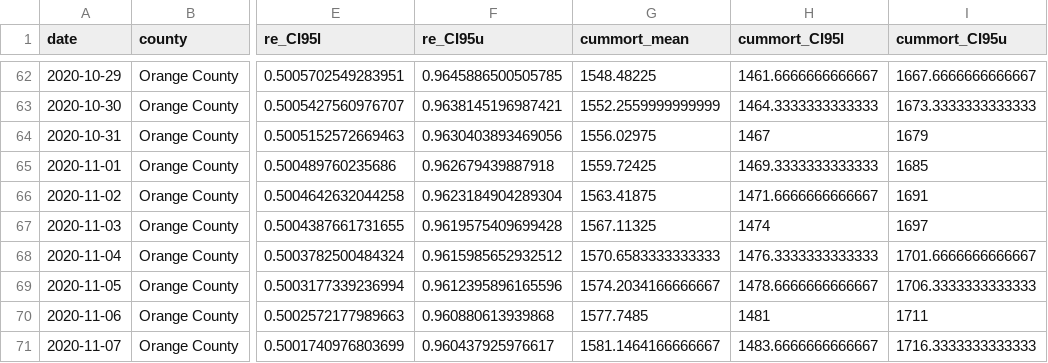
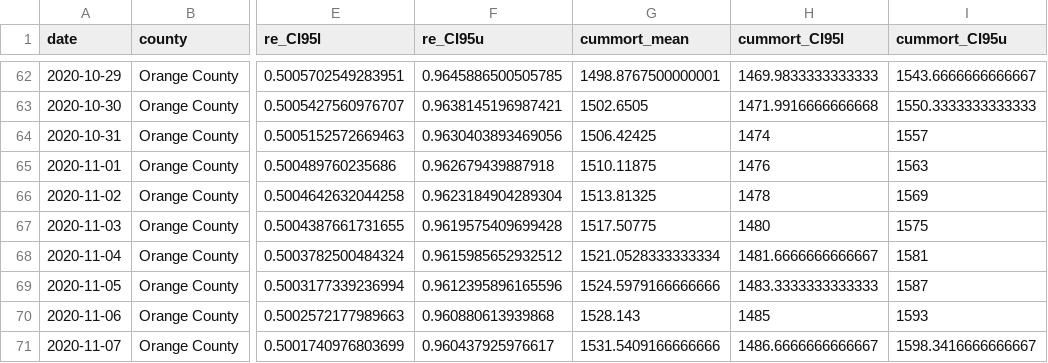
Before and after one commit to vnminin/uci_covid_modeling, a CSV file: data/data_for_calcat.csv, drawn as a sheet; only a part is shown, gaps mark what is left out; the diff covers the shown part only; the diff names each change by its address in the sheet, - before the commit and + after, or states it on an @@ line.

```diff
--- a/data/data_for_calcat.csv
+++ b/data/data_for_calcat.csv
-G62 (cummort_mean): 1548.48225
+G62 (cummort_mean): 1498.8767500000001
-H62 (cummort_CI95l): 1461.6666666666667
+H62 (cummort_CI95l): 1469.9833333333333
-I62 (cummort_CI95u): 1667.6666666666667
+I62 (cummort_CI95u): 1543.6666666666667
-G63 (cummort_mean): 1552.2559999999999
+G63 (cummort_mean): 1502.6505
-H63 (cummort_CI95l): 1464.3333333333333
+H63 (cummort_CI95l): 1471.9916666666668
-I63 (cummort_CI95u): 1673.3333333333333
+I63 (cummort_CI95u): 1550.3333333333333
-G64 (cummort_mean): 1556.02975
+G64 (cummort_mean): 1506.42425
-H64 (cummort_CI95l): 1467
+H64 (cummort_CI95l): 1474
-I64 (cummort_CI95u): 1679
+I64 (cummort_CI95u): 1557
-G65 (cummort_mean): 1559.72425
+G65 (cummort_mean): 1510.11875
-H65 (cummort_CI95l): 1469.3333333333333
+H65 (cummort_CI95l): 1476
-I65 (cummort_CI95u): 1685
+I65 (cummort_CI95u): 1563
-G66 (cummort_mean): 1563.41875
+G66 (cummort_mean): 1513.81325
-H66 (cummort_CI95l): 1471.6666666666667
+H66 (cummort_CI95l): 1478
-I66 (cummort_CI95u): 1691
+I66 (cummort_CI95u): 1569
-G67 (cummort_mean): 1567.11325
+G67 (cummort_mean): 1517.50775
-H67 (cummort_CI95l): 1474
+H67 (cummort_CI95l): 1480
-I67 (cummort_CI95u): 1697
+I67 (cummort_CI95u): 1575
-G68 (cummort_mean): 1570.6583333333333
+G68 (cummort_mean): 1521.0528333333334
-H68 (cummort_CI95l): 1476.3333333333333
+H68 (cummort_CI95l): 1481.6666666666667
-I68 (cummort_CI95u): 1701.6666666666667
+I68 (cummort_CI95u): 1581
-G69 (cummort_mean): 1574.2034166666667
+G69 (cummort_mean): 1524.5979166666666
-H69 (cummort_CI95l): 1478.6666666666667
+H69 (cummort_CI95l): 1483.3333333333333
-I69 (cummort_CI95u): 1706.3333333333333
+I69 (cummort_CI95u): 1587
-G70 (cummort_mean): 1577.7485
+G70 (cummort_mean): 1528.143
-H70 (cummort_CI95l): 1481
+H70 (cummort_CI95l): 1485
-I70 (cummort_CI95u): 1711
+I70 (cummort_CI95u): 1593
-G71 (cummort_mean): 1581.1464166666667
+G71 (cummort_mean): 1531.5409166666666
-H71 (cummort_CI95l): 1483.6666666666667
+H71 (cummort_CI95l): 1486.6666666666667
-I71 (cummort_CI95u): 1716.3333333333333
+I71 (cummort_CI95u): 1598.3416666666667
```
Also changed, not shown: 108 edited cells elsewhere in this file, data/oc_data.csv, 1 other file.
